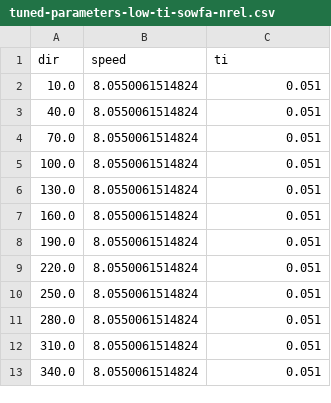
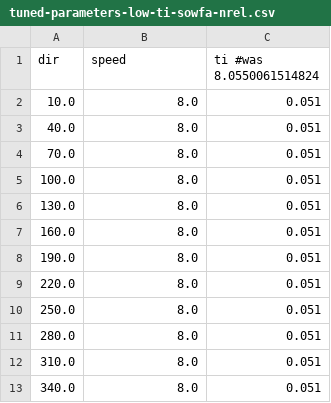
Before and after one commit to byuflowlab/thomas2021-opt-fidelity, a CSV file: src/202105181144-38-turb-tune-to-sowfa/tuned-parameters-low-ti-sowfa-nrel.csv, drawn as a sheet.

```diff
--- a/src/202105181144-38-turb-tune-to-sowfa/tuned-parameters-low-ti-sowfa-nrel.csv
+++ b/src/202105181144-38-turb-tune-to-sowfa/tuned-parameters-low-ti-sowfa-nrel.csv
@@ -1,13 +1,13 @@
-dir,speed,ti
-10.0,8.0550061514824,0.051
-40.0,8.0550061514824,0.051
-70.0,8.0550061514824,0.051
-100.0,8.0550061514824,0.051
-130.0,8.0550061514824,0.051
-160.0,8.0550061514824,0.051
-190.0,8.0550061514824,0.051
-220.0,8.0550061514824,0.051
-250.0,8.0550061514824,0.051
-280.0,8.0550061514824,0.051
-310.0,8.0550061514824,0.051
-340.0,8.0550061514824,0.051
+dir,speed,ti #was 8.0550061514824
+10.0,8.0,0.051
+40.0,8.0,0.051
+70.0,8.0,0.051
+100.0,8.0,0.051
+130.0,8.0,0.051
+160.0,8.0,0.051
+190.0,8.0,0.051
+220.0,8.0,0.051
+250.0,8.0,0.051
+280.0,8.0,0.051
+310.0,8.0,0.051
+340.0,8.0,0.051
```
Also changed, not shown: 8 other files.
